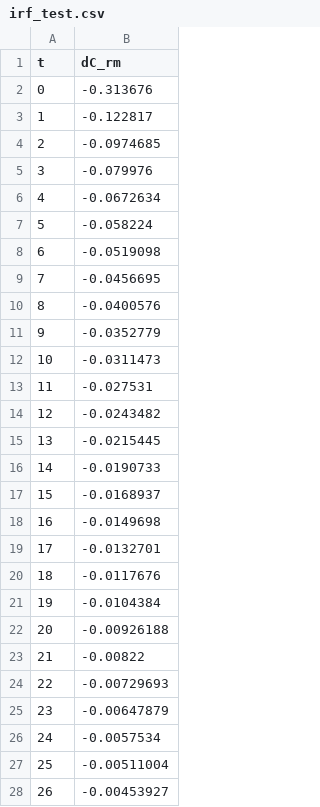
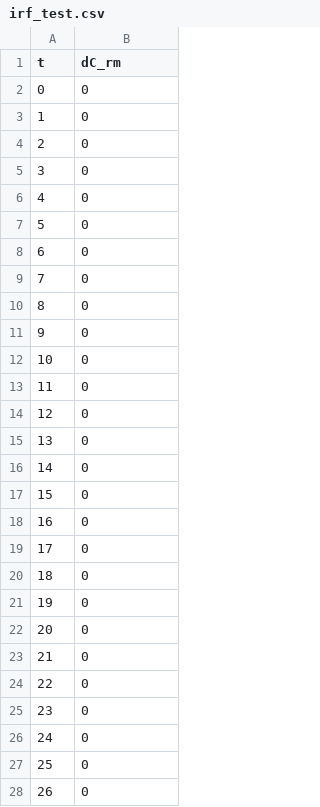
Before and after one commit to Yasuno-5555/Monad, a CSV file: irf_test.csv, drawn as a sheet; only a part is shown; the diff covers the shown part only.

```diff
--- a/irf_test.csv
+++ b/irf_test.csv
@@ -1,28 +1,28 @@
 t,dC_rm
-0,-0.313676
-1,-0.122817
-2,-0.0974685
-3,-0.079976
-4,-0.0672634
-5,-0.058224
-6,-0.0519098
-7,-0.0456695
-8,-0.0400576
-9,-0.0352779
-10,-0.0311473
-11,-0.027531
-12,-0.0243482
-13,-0.0215445
-14,-0.0190733
-15,-0.0168937
-16,-0.0149698
-17,-0.0132701
-18,-0.0117676
-19,-0.0104384
-20,-0.00926188
-21,-0.00822
-22,-0.00729693
-23,-0.00647879
-24,-0.0057534
-25,-0.00511004
-26,-0.00453927
+0,0
+1,0
+2,0
+3,0
+4,0
+5,0
+6,0
+7,0
+8,0
+9,0
+10,0
+11,0
+12,0
+13,0
+14,0
+15,0
+16,0
+17,0
+18,0
+19,0
+20,0
+21,0
+22,0
+23,0
+24,0
+25,0
+26,0
```
Also changed, not shown: 73 edited cells elsewhere in this file, ge_irf.csv, irf_groups.csv, 26 other files.
